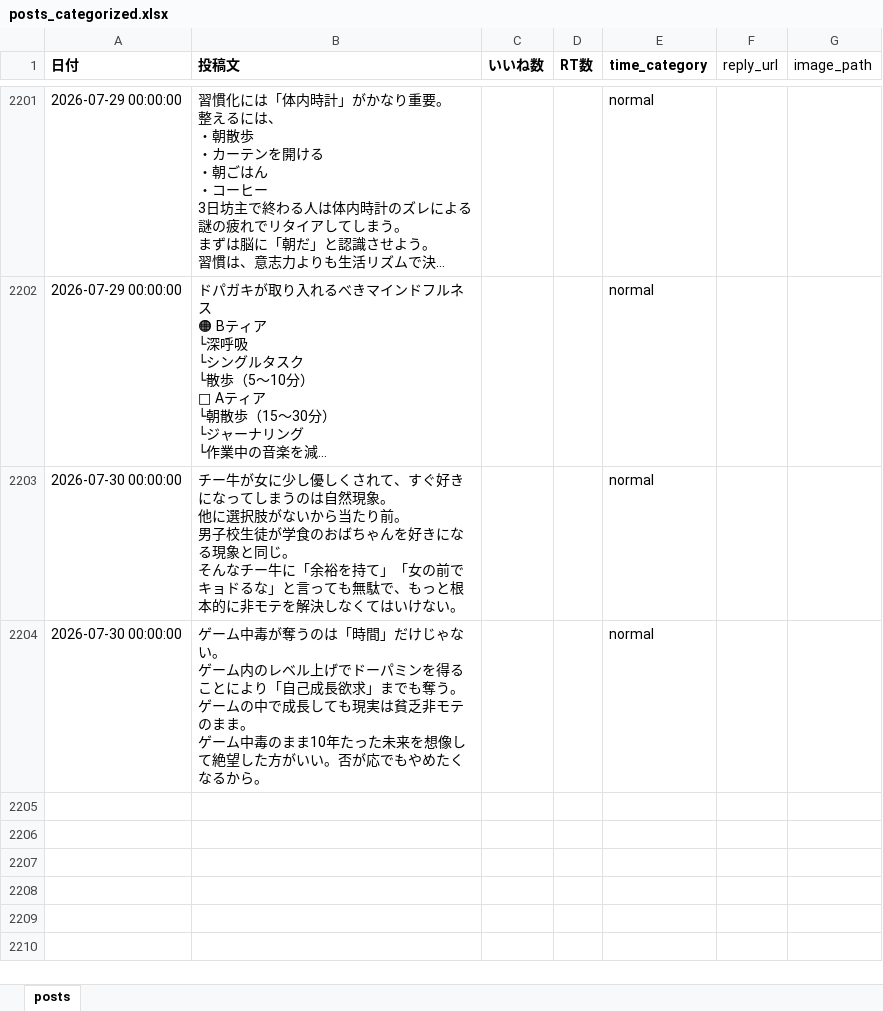
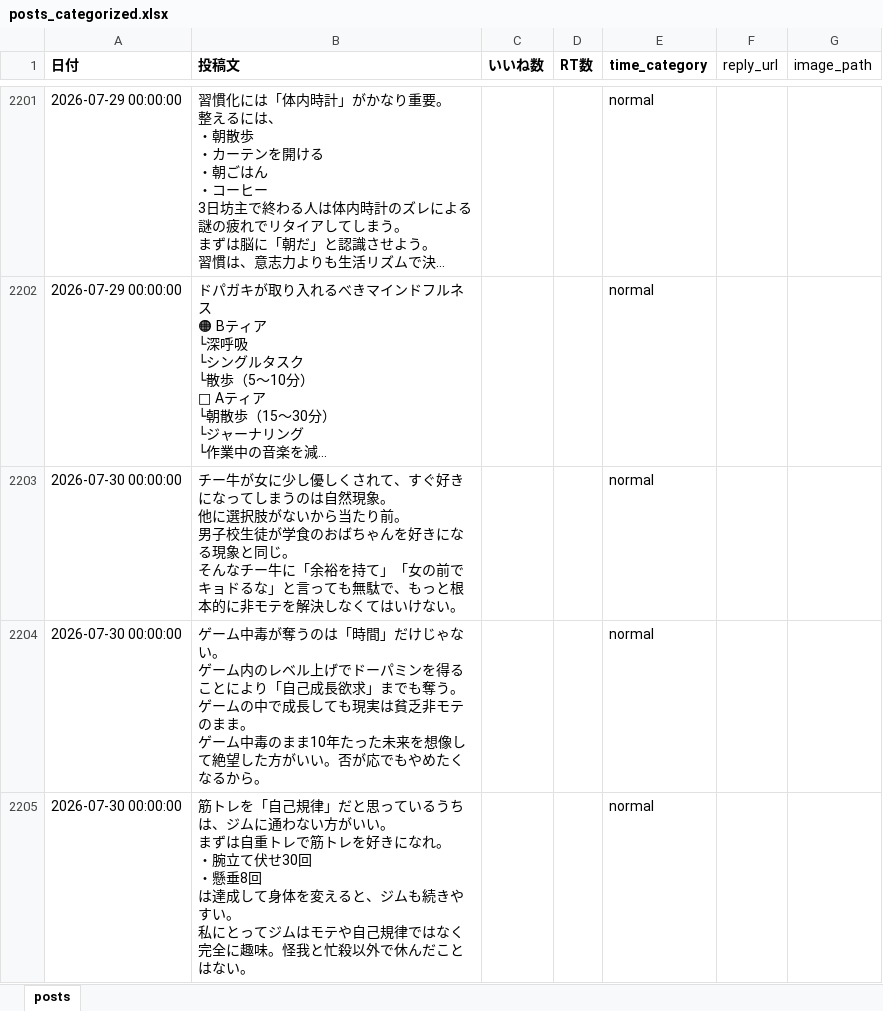
Before and after one commit to kotablog23-hub/sigma-auto-post, an Excel workbook: x_posts/posts_categorized.xlsx, sheet posts, drawn as a sheet; only a part is shown, gaps mark what is left out; long unchanged cells end in …; values as stored, in another font and other column widths than the file's, no borders; ↵ is a line break in a cell; the diff names each change by its address in the sheet, - before the commit and + after, or states it on an @@ line.

```diff
--- a/x_posts/posts_categorized.xlsx (sheet posts)
+++ b/x_posts/posts_categorized.xlsx (sheet posts)
+row 2205: 2026-07-30 00:00:00 | 筋トレを「自己規律」だと思っているうちは、ジムに通わない方がいい。 ↵ まずは自重トレで筋トレを好きになれ。 ↵ ・腕立て伏せ30回 ↵ ・懸垂8回 ↵ は達成して身体を変えると、ジムも続きやすい。 ↵ 私にとってジムはモテや自己規律ではなく完全に趣味。怪我と忙殺以外で休んだことはない。 |  |  | normal
```
